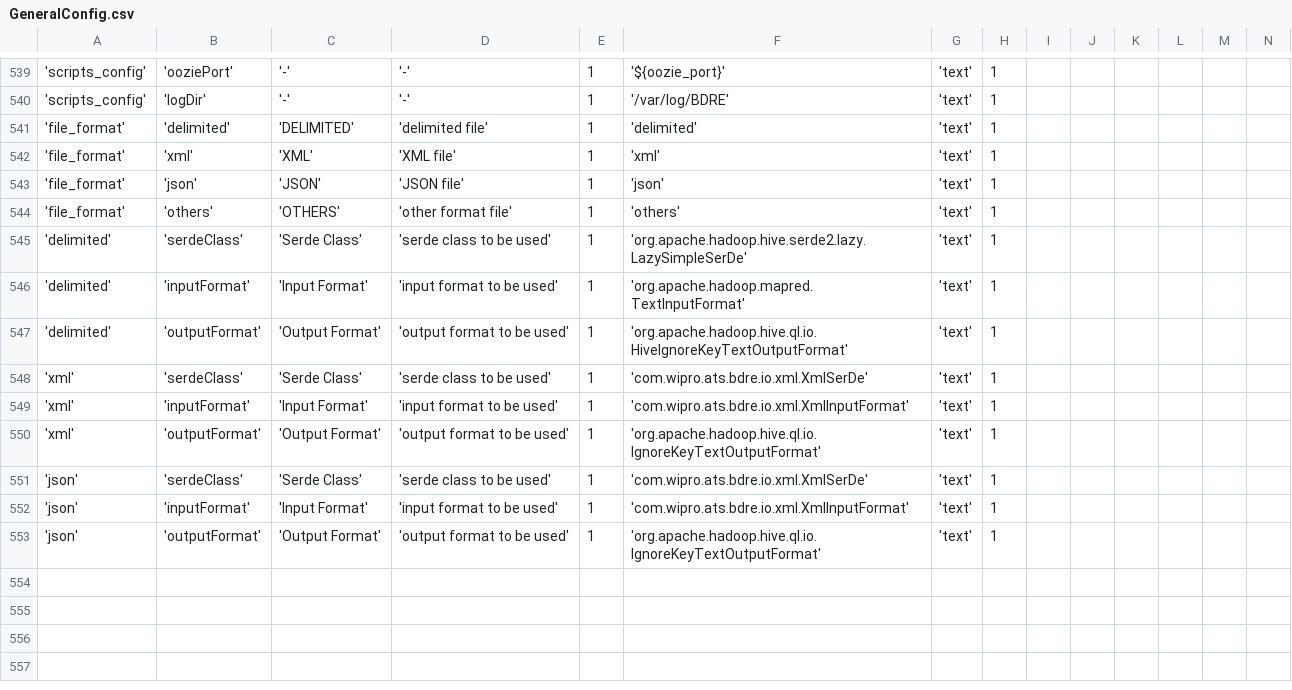
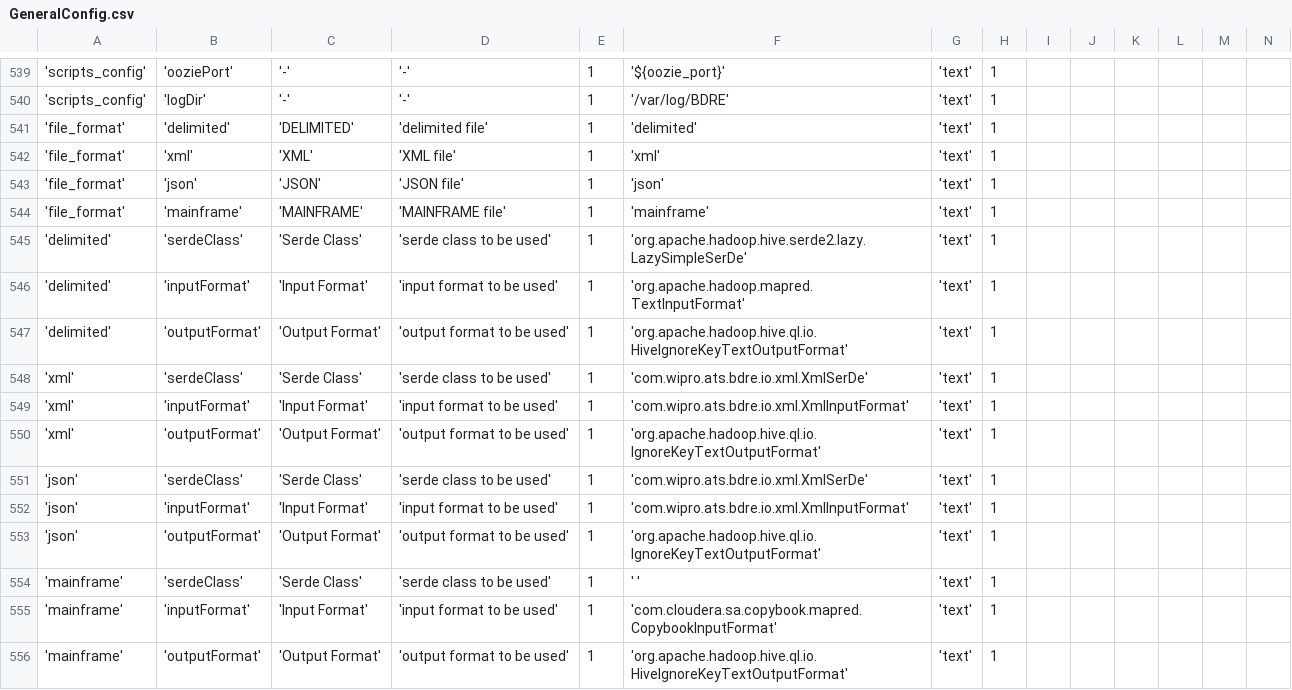
Before and after one commit to WiproOpenSource/openbdre, a CSV file: databases/setup/GeneralConfig.csv, drawn as a sheet; only a part is shown, gaps mark what is left out; rows hold the shown columns only; the diff names each change by its address in the sheet, - before the commit and + after, or states it on an @@ line.

Commit message:
adding entry for mainframe and exception for stepDAO

```diff
--- a/databases/setup/GeneralConfig.csv
+++ b/databases/setup/GeneralConfig.csv
-B544: 'others'
+B544: 'mainframe'
-C544: 'OTHERS'
+C544: 'MAINFRAME'
-D544: 'other format file'
+D544: 'MAINFRAME file'
-F544: 'others'
+F544: 'mainframe'
+row 554: 'mainframe' | 'serdeClass' | 'Serde Class' | 'serde class to be used' | 1 | ' ' | 'text' | 1
+row 555: 'mainframe' | 'inputFormat' | 'Input Format' | 'input format to be used' | 1 | 'com.cloudera.sa.copybook.mapred.CopybookInputFormat' | 'text' | 1
+row 556: 'mainframe' | 'outputFormat' | 'Output Format' | 'output format to be used' | 1 | 'org.apache.hadoop.hive.ql.io.HiveIgnoreKeyTextOutputFormat' | 'text' | 1
```
Also changed, not shown: 1 other file.
